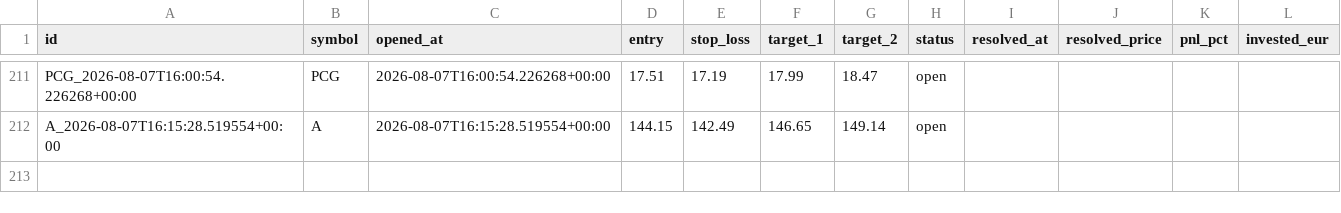
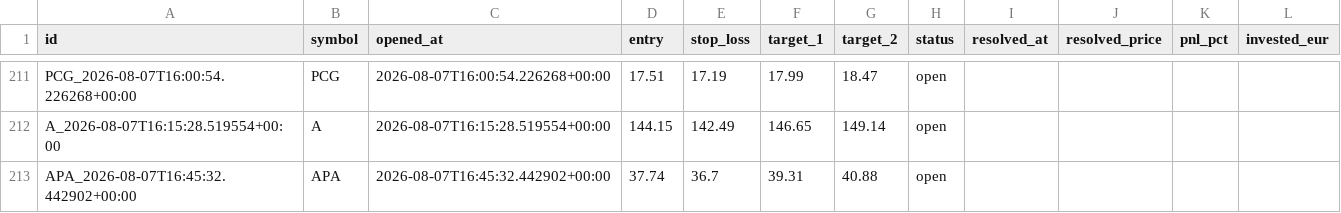
Before and after one commit to luiswolny-dot/Trading-Gehirn, a CSV file: data/recommendations_log.csv, drawn as a sheet; only a part is shown, gaps mark what is left out.

```diff
--- a/data/recommendations_log.csv
+++ b/data/recommendations_log.csv
@@ -212 +212,2 @@ PCG_2026-08-07T16:00:54.226268+00:00,PCG,2026-08-07T16:00:54.226268+00:00,17.51,
 A_2026-08-07T16:15:28.519554+00:00,A,2026-08-07T16:15:28.519554+00:00,144.15,142.49,146.65,149.14,open,,,,
+APA_2026-08-07T16:45:32.442902+00:00,APA,2026-08-07T16:45:32.442902+00:00,37.74,36.7,39.31,40.88,open,,,,
```
Also changed, not shown: 36 other files.
